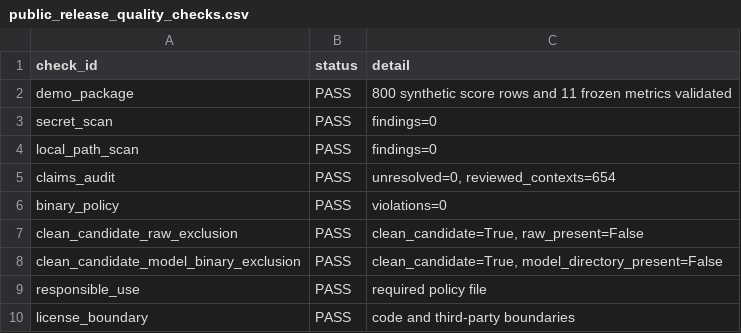
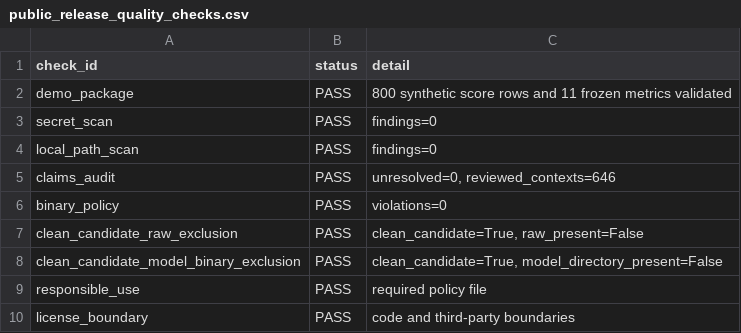
Before and after one commit to kunalsingh-finance/us-bank-risk-regulatory-data-platform, a CSV file: reports/public_release_quality_checks.csv, drawn as a sheet.

```diff
--- a/reports/public_release_quality_checks.csv
+++ b/reports/public_release_quality_checks.csv
@@ -4,3 +4,3 @@ secret_scan,PASS,findings=0
 local_path_scan,PASS,findings=0
-claims_audit,PASS,"unresolved=0, reviewed_contexts=654"
+claims_audit,PASS,"unresolved=0, reviewed_contexts=646"
 binary_policy,PASS,violations=0
```
Also changed, not shown: public_release/RELEASE_FILE_INVENTORY.csv, reports/public_claims_audit.csv, 16 other files.
